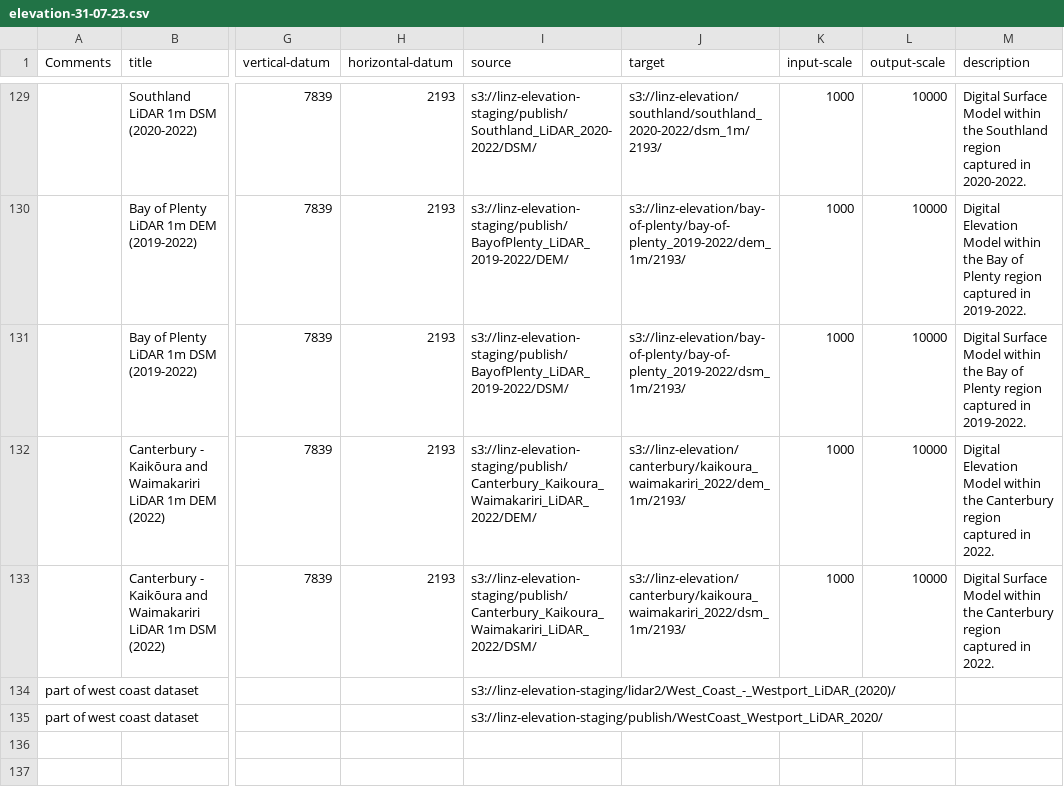
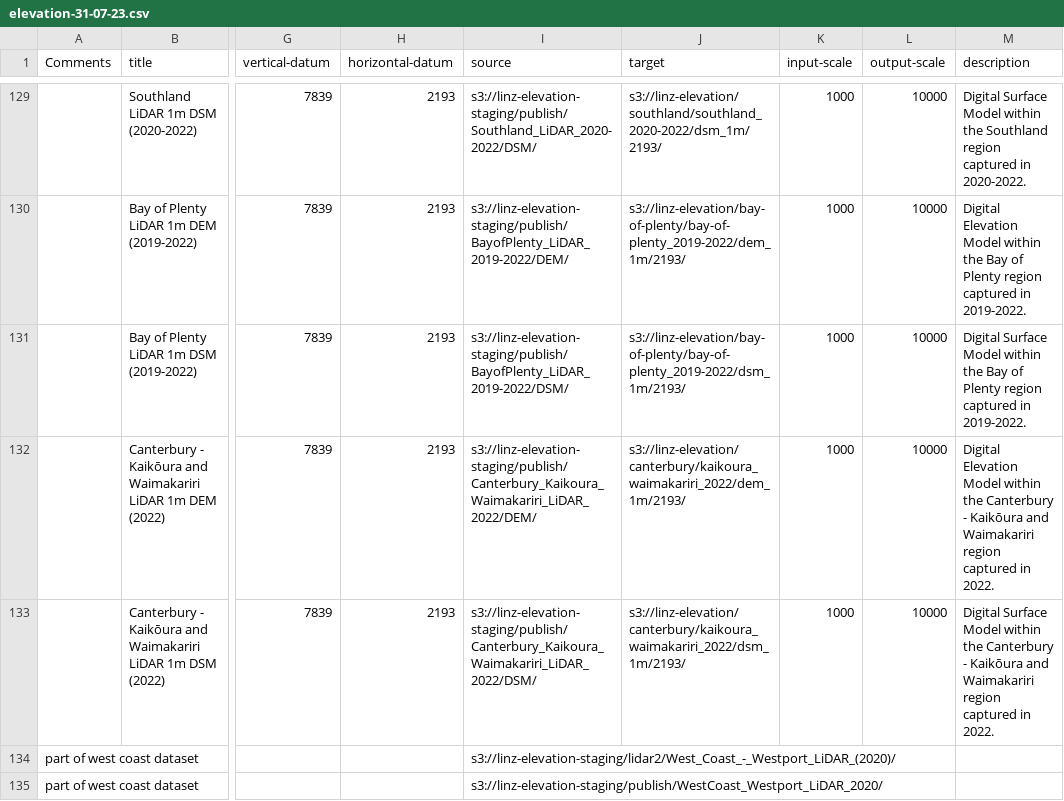
Before and after one commit to linz/topo-workflows, a CSV file: tools/data/elevation-31-07-23.csv, drawn as a sheet; only a part is shown, gaps mark what is left out; the diff names each change by its address in the sheet, - before the commit and + after, or states it on an @@ line.

Commit message:
fix: update grouping add missing dataset

```diff
--- a/tools/data/elevation-31-07-23.csv
+++ b/tools/data/elevation-31-07-23.csv
-M132 (description): …the Canterbury region captured…
+M132 (description): …the Canterbury - Kaikōura and Waimakariri region captured…
-M133 (description): …the Canterbury region captured…
+M133 (description): …the Canterbury - Kaikōura and Waimakariri region captured…
```
Also changed, not shown: 1 other file.
